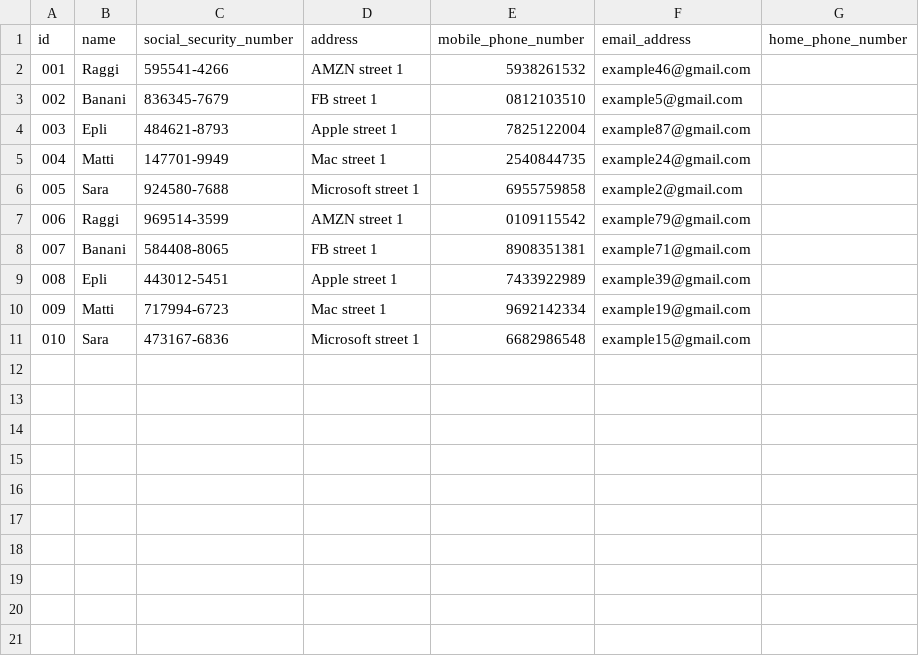
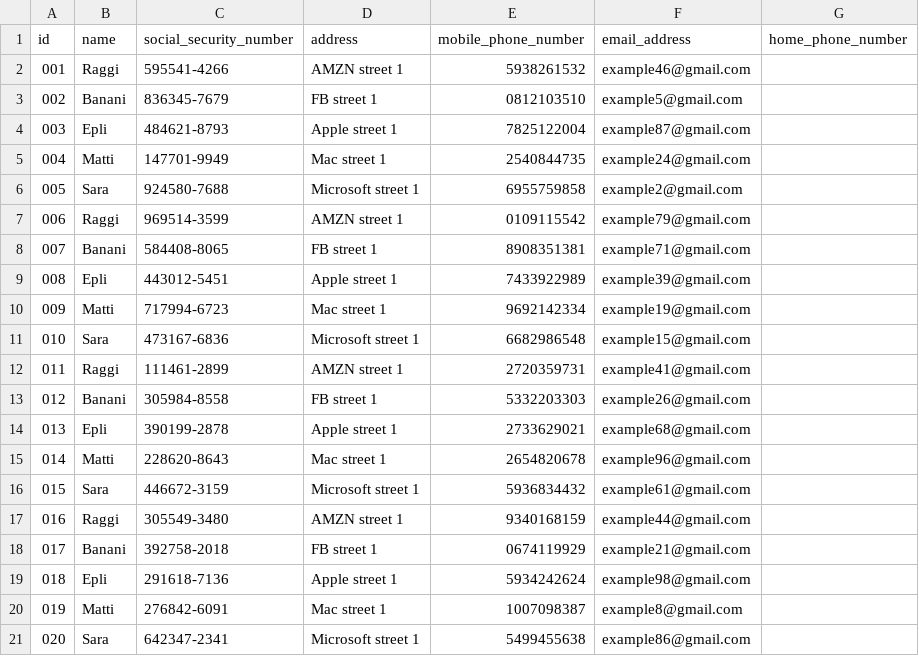
Before and after one commit to GiantMushy/NanAir, a CSV file: Code/DataLayer/Repository/Employee.csv, drawn as a sheet; the diff names each change by its address in the sheet, - before the commit and + after, or states it on an @@ line.

```diff
--- a/Code/DataLayer/Repository/Employee.csv
+++ b/Code/DataLayer/Repository/Employee.csv
+row 12: 011 | Raggi | 111461-2899 | AMZN street 1 | 2720359731 | example41@gmail.com
+row 13: 012 | Banani | 305984-8558 | FB street 1 | 5332203303 | example26@gmail.com
+row 14: 013 | Epli | 390199-2878 | Apple street 1 | 2733629021 | example68@gmail.com
+row 15: 014 | Matti | 228620-8643 | Mac street 1 | 2654820678 | example96@gmail.com
+row 16: 015 | Sara | 446672-3159 | Microsoft street 1 | 5936834432 | example61@gmail.com
+row 17: 016 | Raggi | 305549-3480 | AMZN street 1 | 9340168159 | example44@gmail.com
+row 18: 017 | Banani | 392758-2018 | FB street 1 | 0674119929 | example21@gmail.com
+row 19: 018 | Epli | 291618-7136 | Apple street 1 | 5934242624 | example98@gmail.com
+row 20: 019 | Matti | 276842-6091 | Mac street 1 | 1007098387 | example8@gmail.com
+row 21: 020 | Sara | 642347-2341 | Microsoft street 1 | 5499455638 | example86@gmail.com
```
Also changed, not shown: 3 other files.
